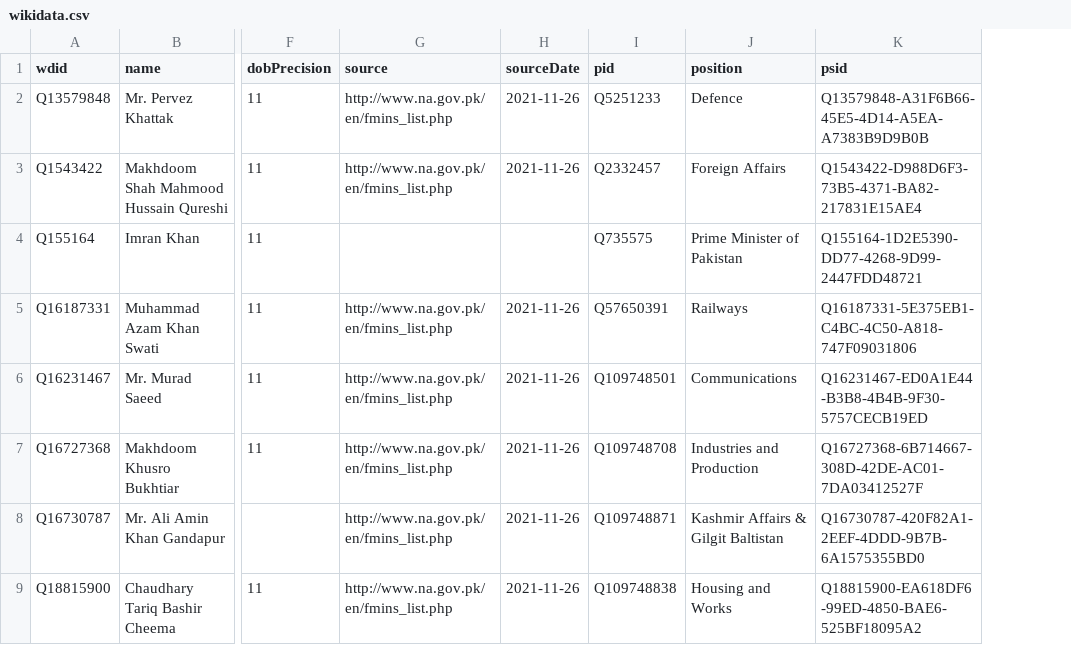
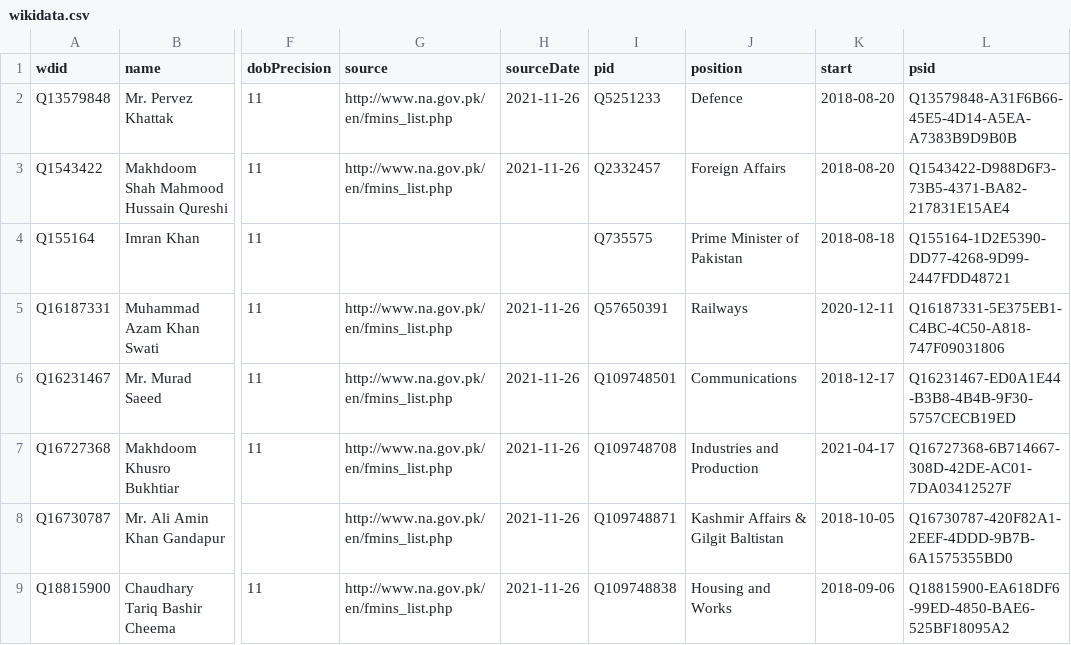
Before and after one commit to every-politician-scrapers/pakistan-ministers, a CSV file: data/wikidata.csv, drawn as a sheet; only a part is shown, gaps mark what is left out; the diff names each change by its address in the sheet, - before the commit and + after, or states it on an @@ line.

Commit message:
Compare external sources to Wikidata

```diff
--- a/data/wikidata.csv
+++ b/data/wikidata.csv
+column K (start), rows 2-9: 2018-08-20 | 2018-08-20 | 2018-08-18 | 2020-12-11 | 2018-12-17 | 2021-04-17 | 2018-10-05 | 2018-09-06
```
